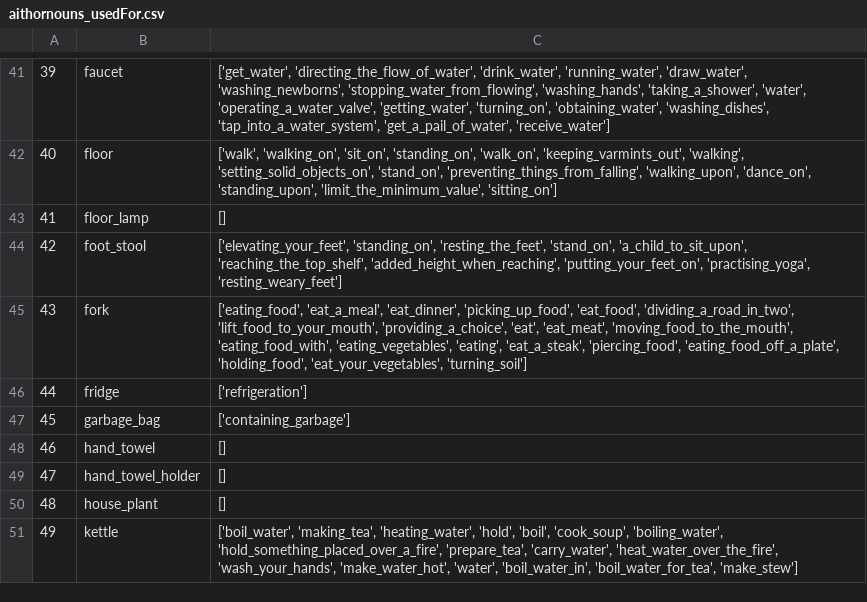
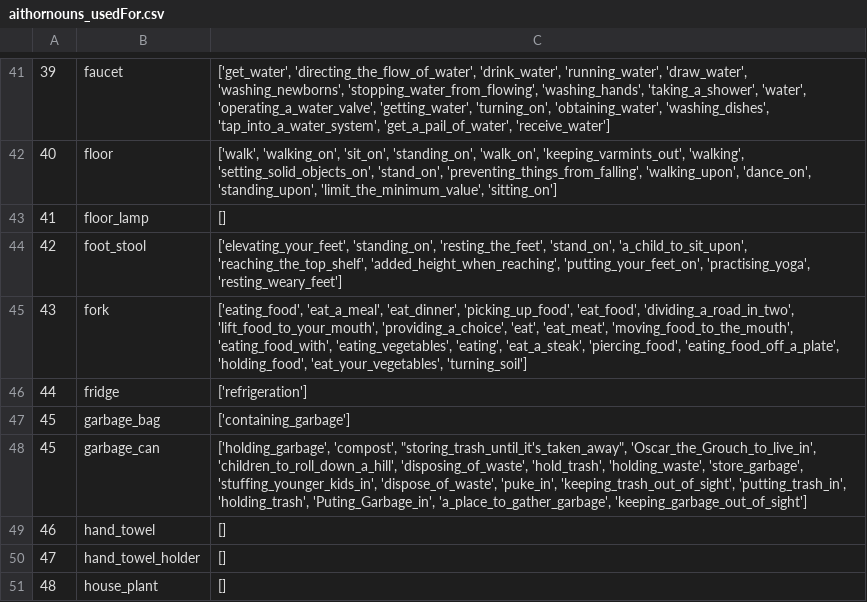
Before and after one commit to Anessa-Petteruti/HouseBot, a CSV file: aithornouns_usedFor.csv, drawn as a sheet; only a part is shown, gaps mark what is left out; the shorter side is filled out with more unchanged rows; the diff names each change by its address in the sheet, - before the commit and + after, or states it on an @@ line.

```diff
--- a/aithornouns_usedFor.csv
+++ b/aithornouns_usedFor.csv
+row 48: 45 | garbage_can | ['holding_garbage', 'compost', "storing_trash_until_it's_taken_away", 'Oscar_the_Grouch_to_live_in', 'children_to_roll_down_a_hill', 'disposing_of_waste', 'hold_trash', 'holding_waste', 'store_garbage', 'stuffing_younger_kids_in', 'dispose_of_waste', 'puke_in', 'keeping_trash_out_of_sight', 'putting_trash_in', 'holding_trash', 'Puting_Garbage_in', 'a_place_to_gather_garbage', 'keeping_garbage_out_of_sight']
```
Also changed, not shown: aithornouns_capableof.csv, aithornouns_usedFor_relatedness.csv, 5 other files.
